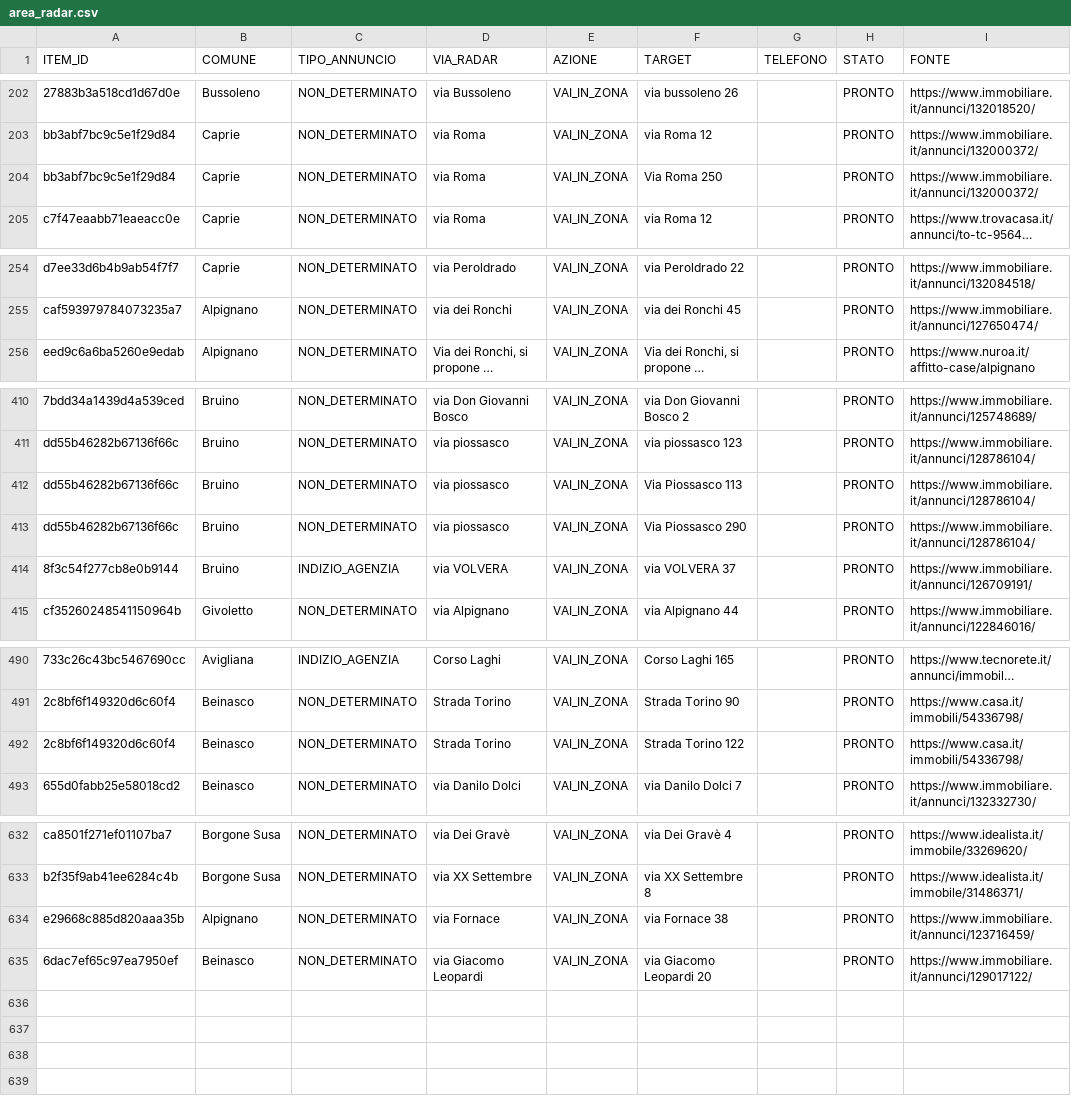
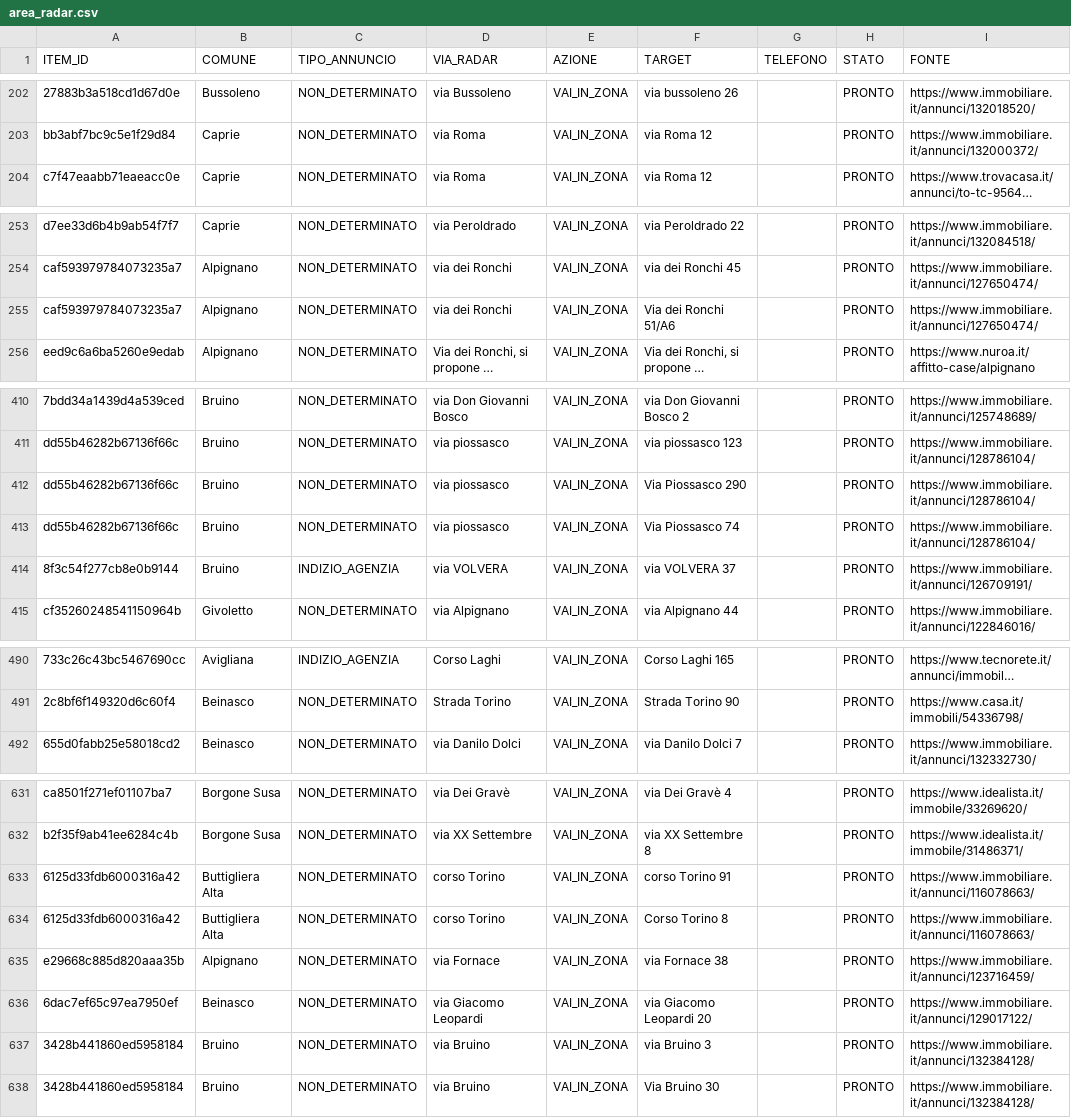
Before and after one commit to josephsocialmedia2-spec/immobili-in-zona, a CSV file: seller_radar_auto/data/area_radar.csv, drawn as a sheet; only a part is shown, gaps mark what is left out; long unchanged cells end in …; removed rows and columns are numbered as before the commit, all else as after; the diff covers the shown part only; the diff names each change by its address in the sheet, - before the commit and + after, or states it on an @@ line.

```diff
--- a/seller_radar_auto/data/area_radar.csv
+++ b/seller_radar_auto/data/area_radar.csv
-row 204: bb3abf7bc9c5e1f29d84 | Caprie | NON_DETERMINATO | via Roma | VAI_IN_ZONA | Via Roma 250 |  | PRONTO | https://www.immobiliare.it/annunci/132000372/
+row 255: caf593979784073235a7 | Alpignano | NON_DETERMINATO | via dei Ronchi | VAI_IN_ZONA | Via dei Ronchi 51/A6 |  | PRONTO | https://www.immobiliare.it/annunci/127650474/
-row 412: dd55b46282b67136f66c | Bruino | NON_DETERMINATO | via piossasco | VAI_IN_ZONA | Via Piossasco 113 |  | PRONTO | https://www.immobiliare.it/annunci/128786104/
+row 413: dd55b46282b67136f66c | Bruino | NON_DETERMINATO | via piossasco | VAI_IN_ZONA | Via Piossasco 74 |  | PRONTO | https://www.immobiliare.it/annunci/128786104/
-row 492: 2c8bf6f149320d6c60f4 | Beinasco | NON_DETERMINATO | Strada Torino | VAI_IN_ZONA | Strada Torino 122 |  | PRONTO | https://www.casa.it/immobili/54336798/
+row 633: 6125d33fdb6000316a42 | Buttigliera Alta | NON_DETERMINATO | corso Torino | VAI_IN_ZONA | corso Torino 91 |  | PRONTO | https://www.immobiliare.it/annunci/116078663/
+row 634: 6125d33fdb6000316a42 | Buttigliera Alta | NON_DETERMINATO | corso Torino | VAI_IN_ZONA | Corso Torino 8 |  | PRONTO | https://www.immobiliare.it/annunci/116078663/
+row 637: 3428b441860ed5958184 | Bruino | NON_DETERMINATO | via Bruino | VAI_IN_ZONA | via Bruino 3 |  | PRONTO | https://www.immobiliare.it/annunci/132384128/
+row 638: 3428b441860ed5958184 | Bruino | NON_DETERMINATO | via Bruino | VAI_IN_ZONA | Via Bruino 30 |  | PRONTO | https://www.immobiliare.it/annunci/132384128/
```
Also changed, not shown: 1 added row, 1 removed row and 2 edited cells elsewhere in this file, seller_radar_auto/data/giro_da_verificare.csv, seller_radar_auto/data/intelligence/immobili_snapshot.csv, 26 other files.
